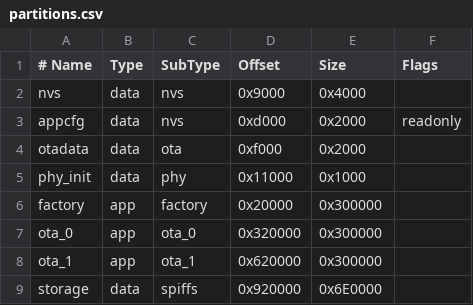
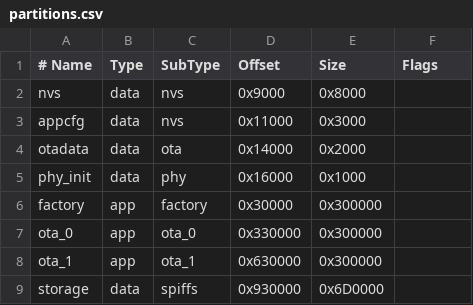
Before and after one commit to phbaer/walldisplay, a CSV file: partitions.csv, drawn as a sheet.

```diff
--- a/partitions.csv
+++ b/partitions.csv
@@ -1,9 +1,9 @@
 # Name,   Type, SubType, Offset,   Size,     Flags
-nvs,      data, nvs,     0x9000,   0x4000,
-appcfg,   data, nvs,     0xd000,   0x2000,   readonly
-otadata,  data, ota,     0xf000,   0x2000,
-phy_init, data, phy,     0x11000,  0x1000,
-factory,  app,  factory, 0x20000,  0x300000,
-ota_0,    app,  ota_0,   0x320000, 0x300000,
-ota_1,    app,  ota_1,   0x620000, 0x300000,
-storage,  data, spiffs,  0x920000, 0x6E0000,
+nvs,      data, nvs,     0x9000,   0x8000,
+appcfg,   data, nvs,     0x11000,  0x3000,
+otadata,  data, ota,     0x14000,  0x2000,
+phy_init, data, phy,     0x16000,  0x1000,
+factory,  app,  factory, 0x30000,  0x300000,
+ota_0,    app,  ota_0,   0x330000, 0x300000,
+ota_1,    app,  ota_1,   0x630000, 0x300000,
+storage,  data, spiffs,  0x930000, 0x6D0000,
```
Also changed, not shown: 46 other files.
